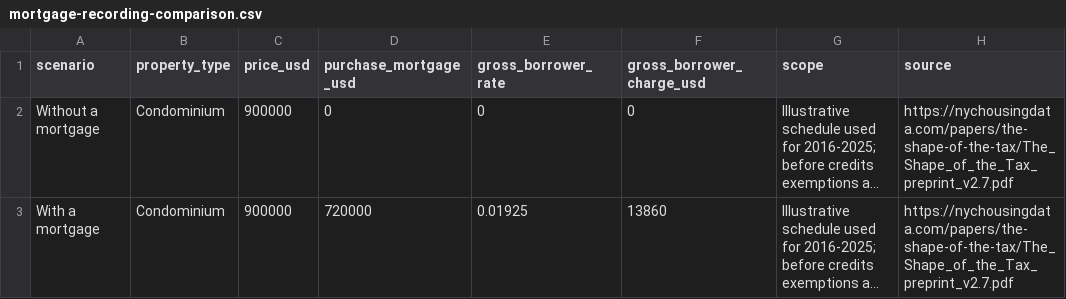
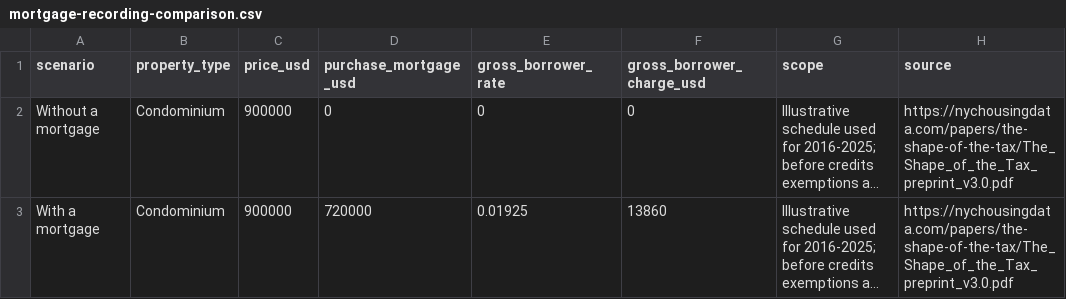
Before and after one commit to pgold30/reading-the-housing-record, a CSV file: assets/stories/mortgage-recording-comparison.csv, drawn as a sheet; long unchanged cells end in …; the diff names each change by its address in the sheet, - before the commit and + after, or states it on an @@ line.

```diff
--- a/assets/stories/mortgage-recording-comparison.csv
+++ b/assets/stories/mortgage-recording-comparison.csv
-H2:H3 (source): https://nychousingdata.com/papers/the-shape-of-the-tax/The_Shape_of_the_Tax_preprint_v2.7.pdf
+H2:H3 (source): https://nychousingdata.com/papers/the-shape-of-the-tax/The_Shape_of_the_Tax_preprint_v3.0.pdf
```
Also changed, not shown: dist/assets/stories/mortgage-recording-comparison.csv, 23 other files.
